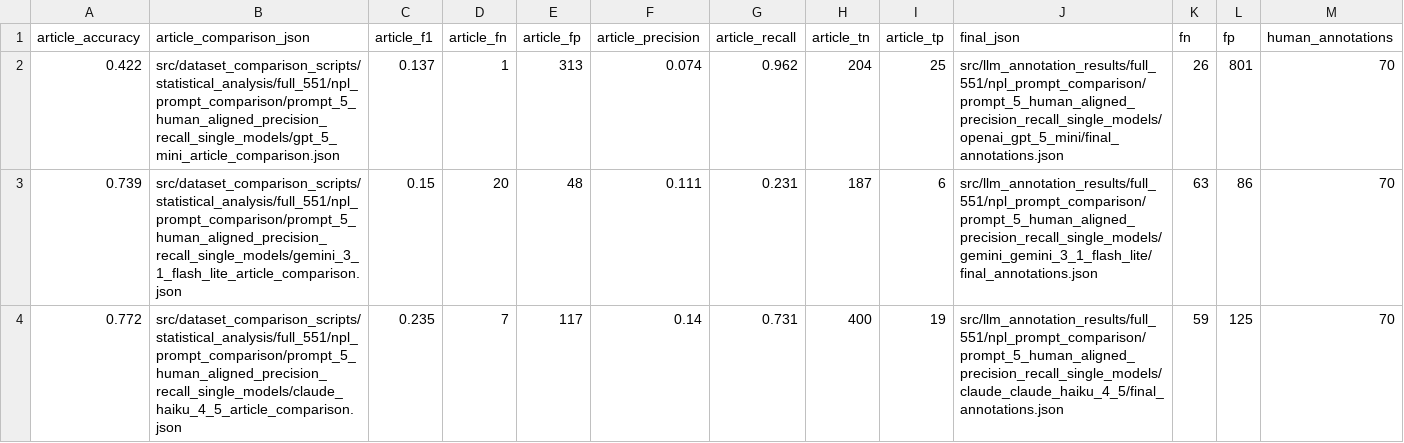
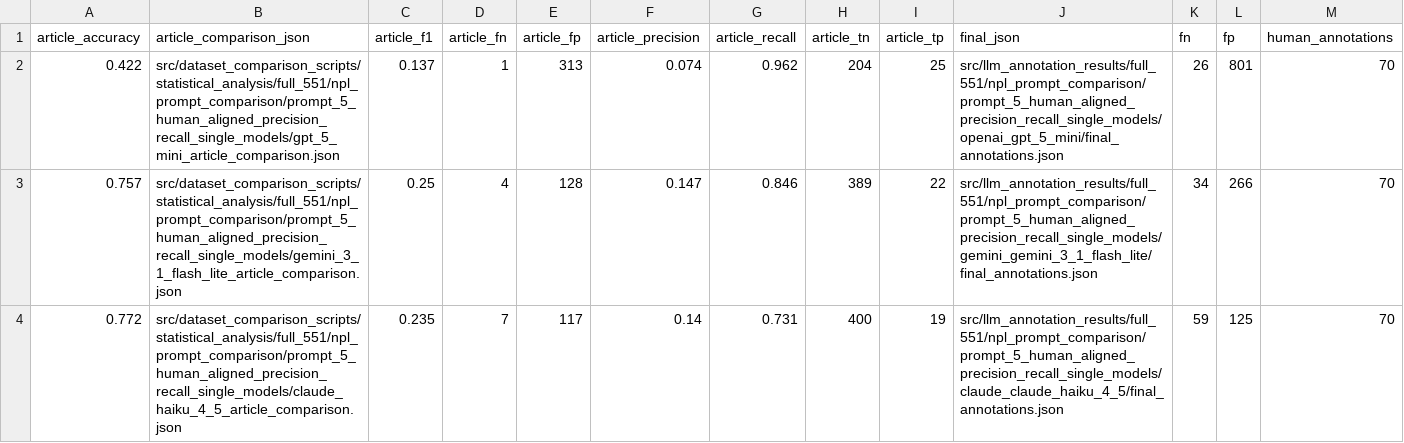
Before and after one commit to kathigg/mturkstudy-1, a CSV file: src/dataset_comparison_scripts/statistical_analysis/full_551/npl_prompt_comparison/prompt_5_human_aligned_precision_recall_single_models/single_model_vs_previous_adjudicated_summary.csv, drawn as a sheet; only a part is shown; removed rows and columns are numbered as before the commit, all else as after; rows hold the shown columns only; the diff names each change by its address in the sheet, - before the commit and + after, or states it on an @@ line.

Commit message:
waiting for retry of gemini

```diff
--- a/src/dataset_comparison_scripts/statistical_analysis/full_551/npl_prompt_comparison/prompt_5_human_aligned_precision_recall_single_models/single_model_vs_previous_adjudicated_summary.csv
+++ b/src/dataset_comparison_scripts/statistical_analysis/full_551/npl_prompt_comparison/prompt_5_human_aligned_precision_recall_single_models/single_model_vs_previous_adjudicated_summary.csv
-row 3: 0.739 | src/dataset_comparison_scripts/statistical_analysis/full_551/npl_prompt_comparison/prompt_5_human_aligned_precision_recall_single_models/gemini_3_1_flash_lite_article_comparison.json | 0.15 | 20 | 48 | 0.111 | 0.231 | 187 | 6 | src/llm_annotation_results/full_551/npl_prompt_comparison/prompt_5_human_aligned_precision_recall_single_models/gemini_gemini_3_1_flash_lite/final_annotations.json | 63 | 86 | 70
+row 3: 0.757 | src/dataset_comparison_scripts/statistical_analysis/full_551/npl_prompt_comparison/prompt_5_human_aligned_precision_recall_single_models/gemini_3_1_flash_lite_article_comparison.json | 0.25 | 4 | 128 | 0.147 | 0.846 | 389 | 22 | src/llm_annotation_results/full_551/npl_prompt_comparison/prompt_5_human_aligned_precision_recall_single_models/gemini_gemini_3_1_flash_lite/final_annotations.json | 34 | 266 | 70
```
Also changed, not shown: 28 other files.
